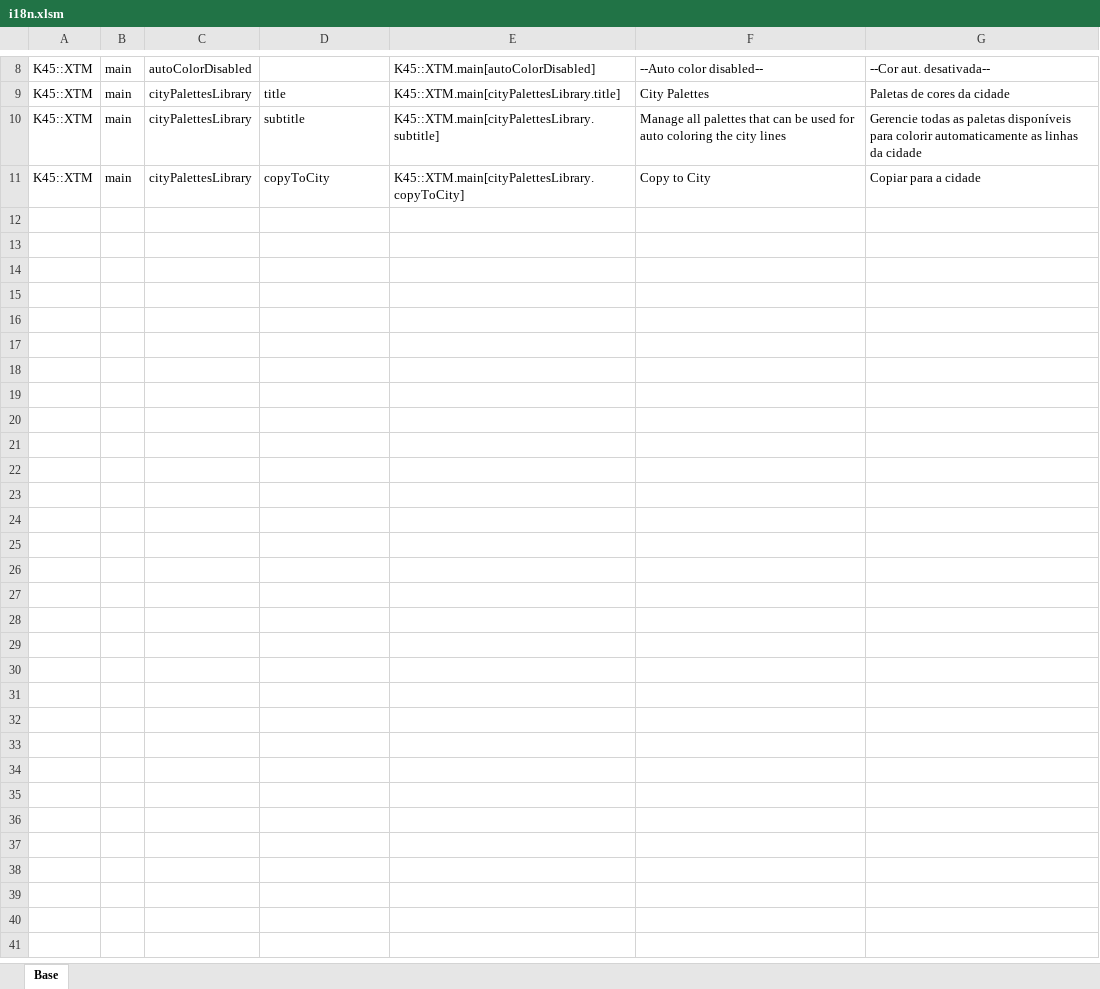
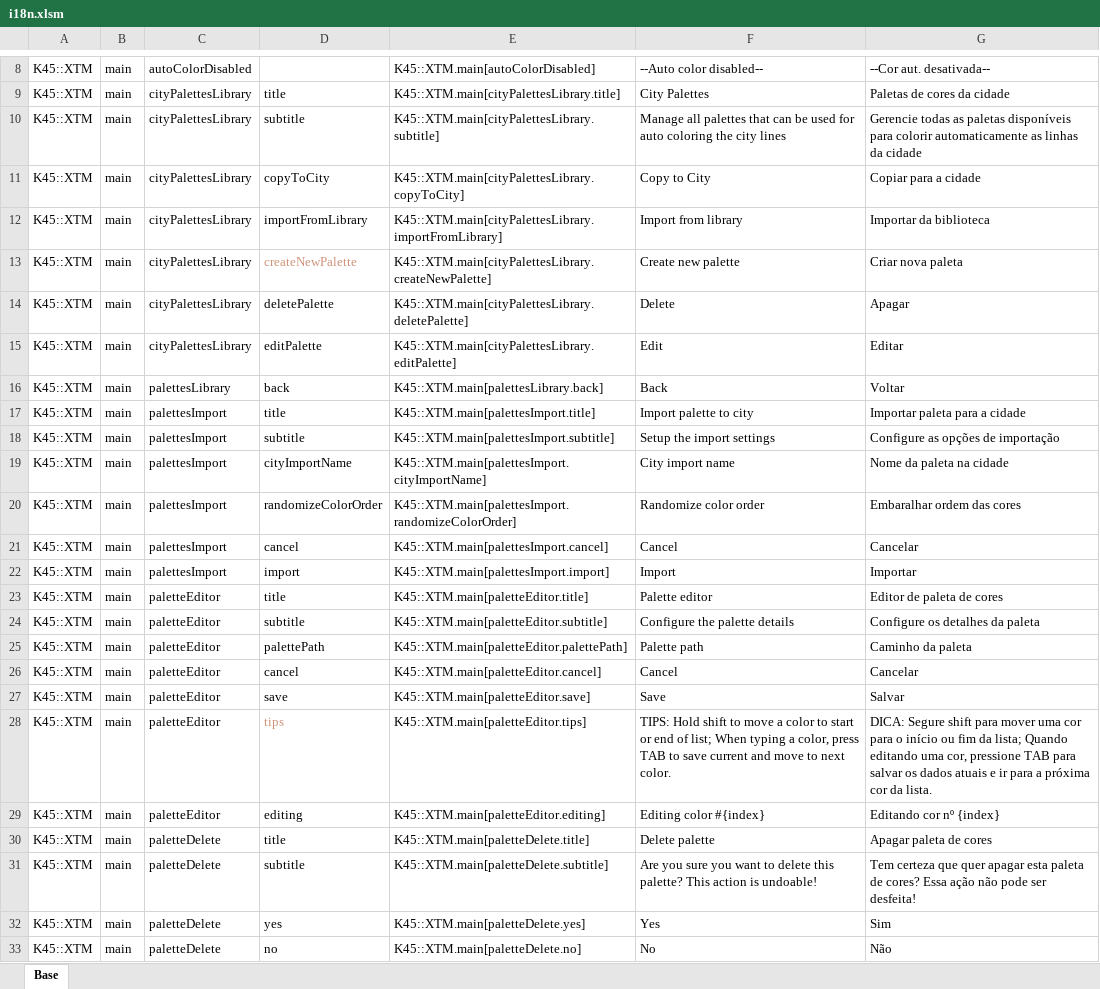
Before and after one commit to klyte45/CS2-ExtendedTransportManager, an Excel workbook: BelzontTLM/i18n/i18n.xlsm, sheet Base, drawn as a sheet; only a part is shown, gaps mark what is left out; values as stored, in another font and other column widths than the file's, no borders; the diff names each change by its address in the sheet, - before the commit and + after, or states it on an @@ line.

Commit message:
Completing city palette screen basic features Added palette editor Filled I18n

```diff
--- a/BelzontTLM/i18n/i18n.xlsm (sheet Base)
+++ b/BelzontTLM/i18n/i18n.xlsm (sheet Base)
+row 12: K45::XTM | main | cityPalettesLibrary | importFromLibrary | K45::XTM.main[cityPalettesLibrary.importFromLibrary] | Import from library | Importar da biblioteca
+row 13: K45::XTM | main | cityPalettesLibrary | createNewPalette | K45::XTM.main[cityPalettesLibrary.createNewPalette] | Create new palette | Criar nova paleta
+row 14: K45::XTM | main | cityPalettesLibrary | deletePalette | K45::XTM.main[cityPalettesLibrary.deletePalette] | Delete | Apagar
+row 15: K45::XTM | main | cityPalettesLibrary | editPalette | K45::XTM.main[cityPalettesLibrary.editPalette] | Edit | Editar
+row 16: K45::XTM | main | palettesLibrary | back | K45::XTM.main[palettesLibrary.back] | Back | Voltar
+row 17: K45::XTM | main | palettesImport | title | K45::XTM.main[palettesImport.title] | Import palette to city | Importar paleta para a cidade
+row 18: K45::XTM | main | palettesImport | subtitle | K45::XTM.main[palettesImport.subtitle] | Setup the import settings | Configure as opções de importação
+row 19: K45::XTM | main | palettesImport | cityImportName | K45::XTM.main[palettesImport.cityImportName] | City import name | Nome da paleta na cidade
+row 20: K45::XTM | main | palettesImport | randomizeColorOrder | K45::XTM.main[palettesImport.randomizeColorOrder] | Randomize color order | Embaralhar ordem das cores
+row 21: K45::XTM | main | palettesImport | cancel | K45::XTM.main[palettesImport.cancel] | Cancel | Cancelar
+row 22: K45::XTM | main | palettesImport | import | K45::XTM.main[palettesImport.import] | Import | Importar
+row 23: K45::XTM | main | paletteEditor | title | K45::XTM.main[paletteEditor.title] | Palette editor | Editor de paleta de cores
+row 24: K45::XTM | main | paletteEditor | subtitle | K45::XTM.main[paletteEditor.subtitle] | Configure the palette details | Configure os detalhes da paleta
+row 25: K45::XTM | main | paletteEditor | palettePath | K45::XTM.main[paletteEditor.palettePath] | Palette path | Caminho da paleta
+row 26: K45::XTM | main | paletteEditor | cancel | K45::XTM.main[paletteEditor.cancel] | Cancel | Cancelar
+row 27: K45::XTM | main | paletteEditor | save | K45::XTM.main[paletteEditor.save] | Save | Salvar
+row 28: K45::XTM | main | paletteEditor | tips | K45::XTM.main[paletteEditor.tips] | TIPS: Hold shift to move a color to start or end of list; When typing a color, press TAB to save current and move to next color. | DICA: Segure shift para mover uma cor para o início ou fim da lista; Quando editando uma cor, pressione TAB para salvar os dados atuais e ir para a próxima cor da lista.
+row 29: K45::XTM | main | paletteEditor | editing | K45::XTM.main[paletteEditor.editing] | Editing color #{index} | Editando cor nº {index}
+row 30: K45::XTM | main | paletteDelete | title | K45::XTM.main[paletteDelete.title] | Delete palette | Apagar paleta de cores
+row 31: K45::XTM | main | paletteDelete | subtitle | K45::XTM.main[paletteDelete.subtitle] | Are you sure you want to delete this palette? This action is undoable! | Tem certeza que quer apagar esta paleta de cores? Essa ação não pode ser desfeita!
+row 32: K45::XTM | main | paletteDelete | yes | K45::XTM.main[paletteDelete.yes] | Yes | Sim
+row 33: K45::XTM | main | paletteDelete | no | K45::XTM.main[paletteDelete.no] | No | Não
```
Also changed, not shown: 14 other files.
